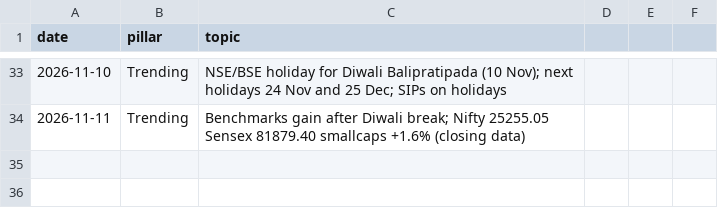
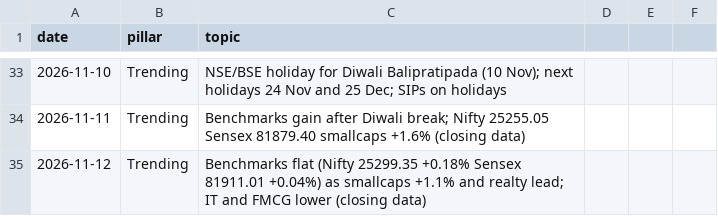
Before and after one commit to darshildshah211/dds-posters, a CSV file: linkedin/log.csv, drawn as a sheet; only a part is shown, gaps mark what is left out; the diff names each change by its address in the sheet, - before the commit and + after, or states it on an @@ line.

```diff
--- a/linkedin/log.csv
+++ b/linkedin/log.csv
+row 35: 2026-11-12 | Trending | Benchmarks flat (Nifty 25299.35 +0.18% Sensex 81911.01 +0.04%) as smallcaps +1.1% and realty lead; IT and FMCG lower (closing data)
```
Also changed, not shown: 2 other files.
